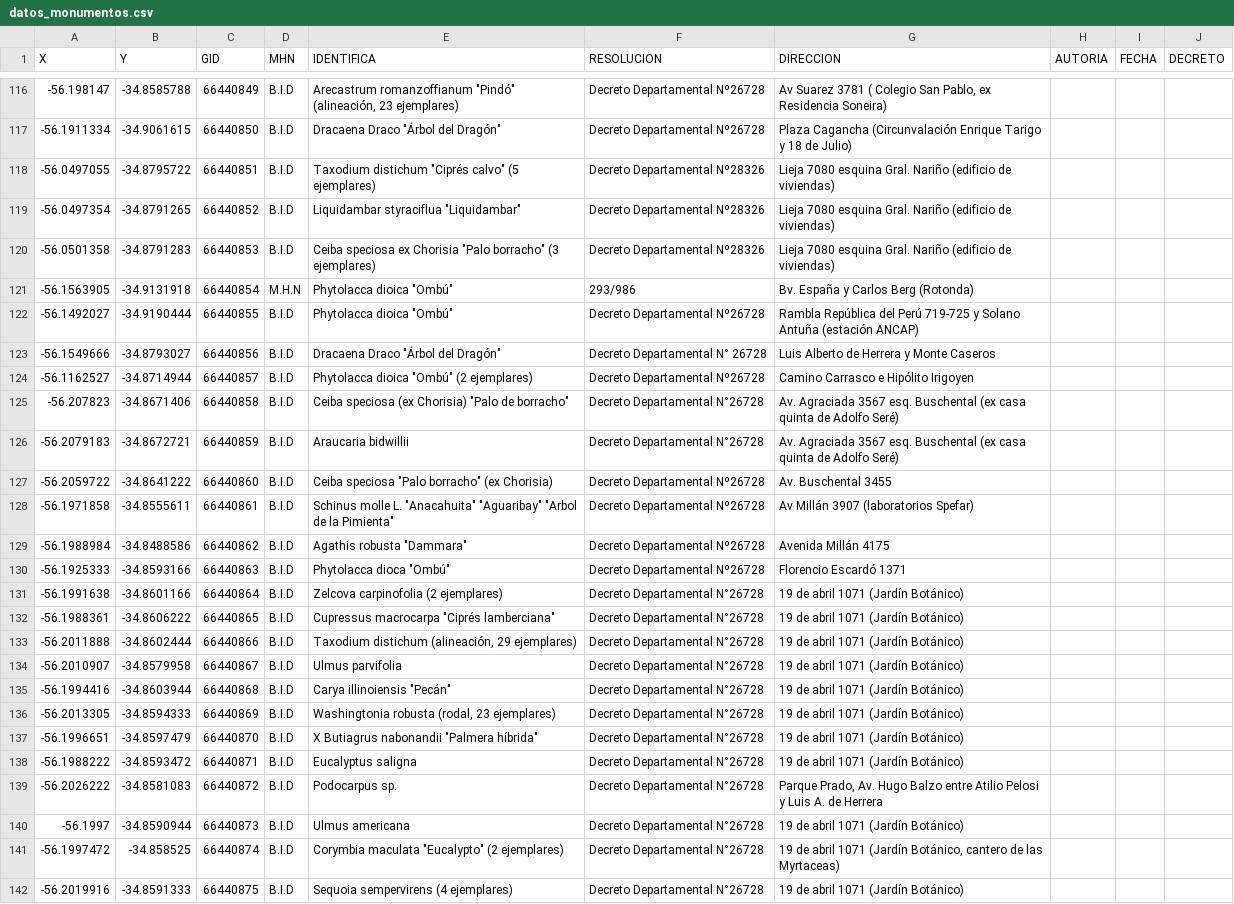
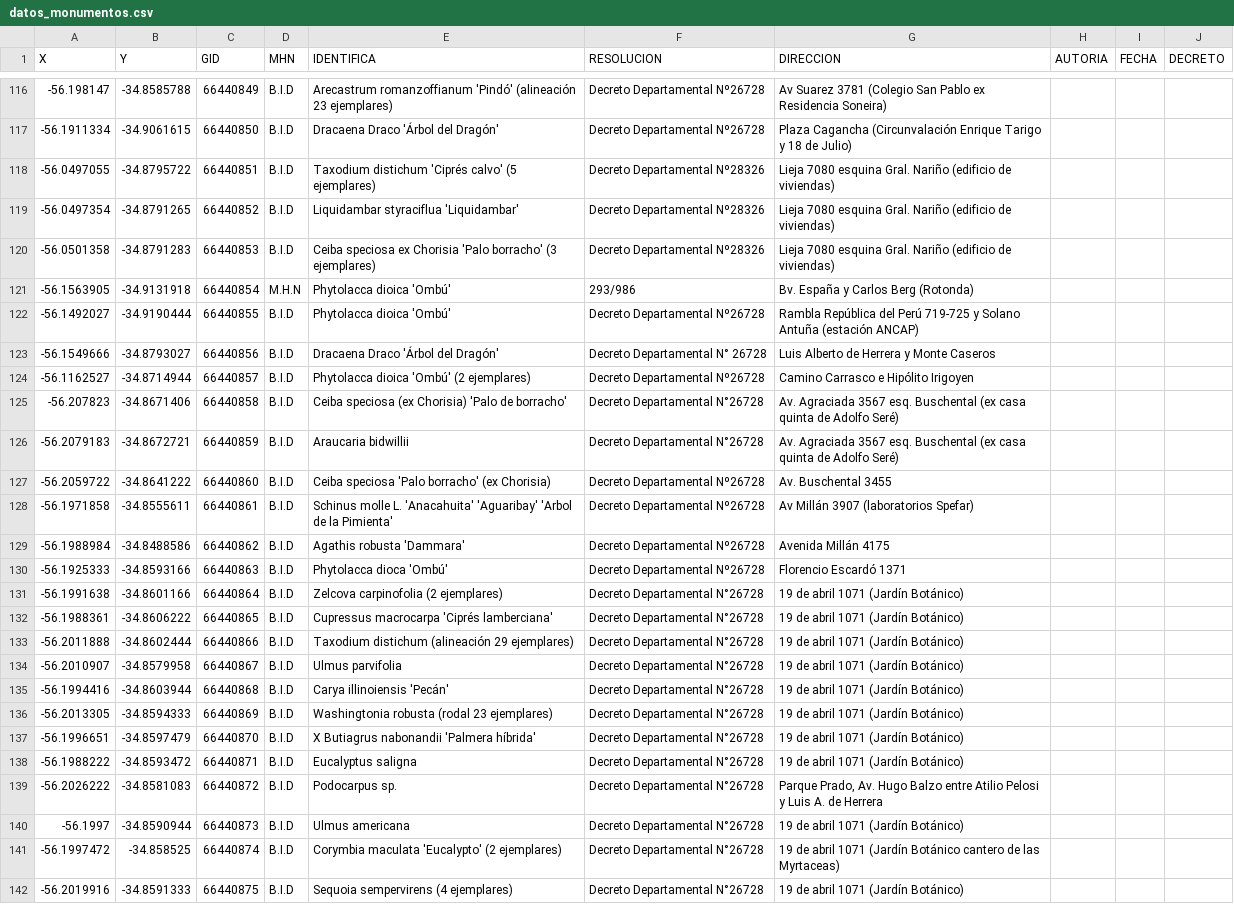
Before and after one commit to tallergeograf/Laboratorio2026, a CSV file: backend/src/main/resources/datos_monumentos.csv, drawn as a sheet; only a part is shown, gaps mark what is left out; the diff covers the shown part only; the diff names each change by its address in the sheet, - before the commit and + after, or states it on an @@ line.

```diff
--- a/backend/src/main/resources/datos_monumentos.csv
+++ b/backend/src/main/resources/datos_monumentos.csv
-E116 (IDENTIFICA): Arecastrum romanzoffianum "Pindó" (alineación, 23 ejemplares)
+E116 (IDENTIFICA): Arecastrum romanzoffianum 'Pindó' (alineación 23 ejemplares)
-G116 (DIRECCION): …Suarez 3781 ( Colegio San Pablo, ex Residencia…
+G116 (DIRECCION): …Suarez 3781 (Colegio San Pablo ex Residencia…
-E117 (IDENTIFICA): Dracaena Draco "Árbol del Dragón"
+E117 (IDENTIFICA): Dracaena Draco 'Árbol del Dragón'
-E118 (IDENTIFICA): Taxodium distichum "Ciprés calvo" (5 ejemplares)
+E118 (IDENTIFICA): Taxodium distichum 'Ciprés calvo' (5 ejemplares)
-E119 (IDENTIFICA): Liquidambar styraciflua "Liquidambar"
+E119 (IDENTIFICA): Liquidambar styraciflua 'Liquidambar'
-E120 (IDENTIFICA): …ex Chorisia "Palo borracho" (3 ejemplares)
+E120 (IDENTIFICA): …ex Chorisia 'Palo borracho' (3 ejemplares)
-E121:E122 (IDENTIFICA): Phytolacca dioica "Ombú"
+E121:E122 (IDENTIFICA): Phytolacca dioica 'Ombú'
-E123 (IDENTIFICA): Dracaena Draco "Árbol del Dragón"
+E123 (IDENTIFICA): Dracaena Draco 'Árbol del Dragón'
-E124 (IDENTIFICA): Phytolacca dioica "Ombú" (2 ejemplares)
+E124 (IDENTIFICA): Phytolacca dioica 'Ombú' (2 ejemplares)
-E125 (IDENTIFICA): …(ex Chorisia) "Palo de borracho"
+E125 (IDENTIFICA): …(ex Chorisia) 'Palo de borracho'
-E127 (IDENTIFICA): Ceiba speciosa "Palo borracho" (ex Chorisia)
+E127 (IDENTIFICA): Ceiba speciosa 'Palo borracho' (ex Chorisia)
-E128 (IDENTIFICA): …molle L. "Anacahuita" "Aguaribay" "Arbol de la Pimienta"
+E128 (IDENTIFICA): …molle L. 'Anacahuita' 'Aguaribay' 'Arbol de la Pimienta'
-E129 (IDENTIFICA): Agathis robusta "Dammara"
+E129 (IDENTIFICA): Agathis robusta 'Dammara'
-E130 (IDENTIFICA): Phytolacca dioca "Ombú"
+E130 (IDENTIFICA): Phytolacca dioca 'Ombú'
-E132 (IDENTIFICA): Cupressus macrocarpa "Ciprés lamberciana"
+E132 (IDENTIFICA): Cupressus macrocarpa 'Ciprés lamberciana'
-E133 (IDENTIFICA): Taxodium distichum (alineación, 29 ejemplares)
+E133 (IDENTIFICA): Taxodium distichum (alineación 29 ejemplares)
-E135 (IDENTIFICA): Carya illinoiensis "Pecán"
+E135 (IDENTIFICA): Carya illinoiensis 'Pecán'
-E136 (IDENTIFICA): Washingtonia robusta (rodal, 23 ejemplares)
+E136 (IDENTIFICA): Washingtonia robusta (rodal 23 ejemplares)
-E137 (IDENTIFICA): X Butiagrus nabonandii "Palmera híbrida"
+E137 (IDENTIFICA): X Butiagrus nabonandii 'Palmera híbrida'
-E141 (IDENTIFICA): Corymbia maculata "Eucalypto" (2 ejemplares)
+E141 (IDENTIFICA): Corymbia maculata 'Eucalypto' (2 ejemplares)
-G141 (DIRECCION): …1071 (Jardín Botánico, cantero de…
+G141 (DIRECCION): …1071 (Jardín Botánico cantero de…
```
Also changed, not shown: 79 edited cells elsewhere in this file, 16 other files.
